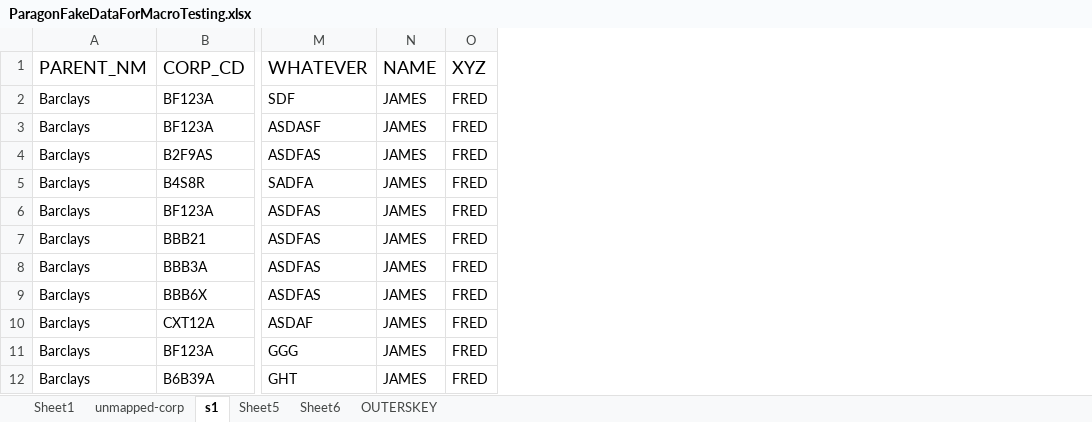
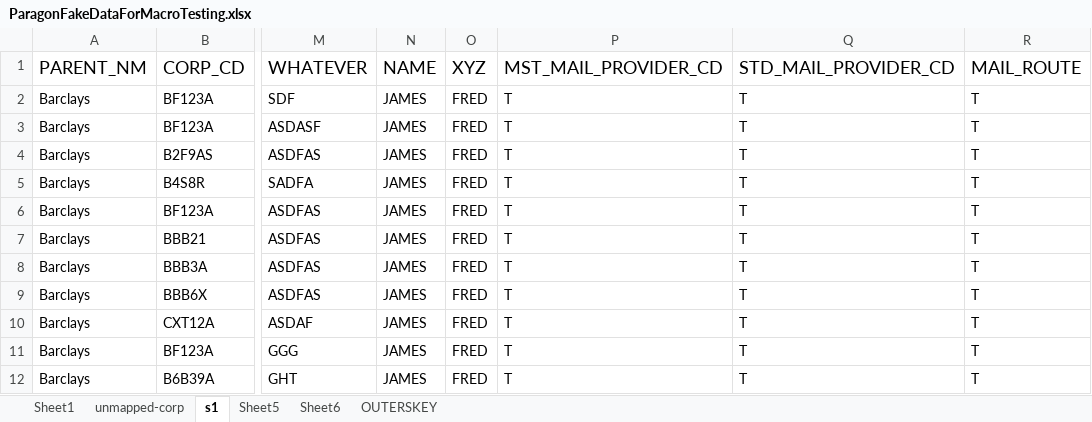
Before and after one commit to programmmerjosh/vb-scripts-paragon, an Excel workbook: ParagonFakeDataForMacroTesting.xlsx, sheet s1, drawn as a sheet; only a part is shown, gaps mark what is left out; values as stored, in another font and other column widths than the file's, no borders; the diff names each change by its address in the sheet, - before the commit and + after, or states it on an @@ line.

```diff
--- a/ParagonFakeDataForMacroTesting.xlsx (sheet s1)
+++ b/ParagonFakeDataForMacroTesting.xlsx (sheet s1)
+column P (MST_MAIL_PROVIDER_CD), rows 2-12: all T
+column Q (STD_MAIL_PROVIDER_CD), rows 2-12: all T
+column R (MAIL_ROUTE), rows 2-12: all T
```
Also changed, not shown: sheet OUTERSKEY.
